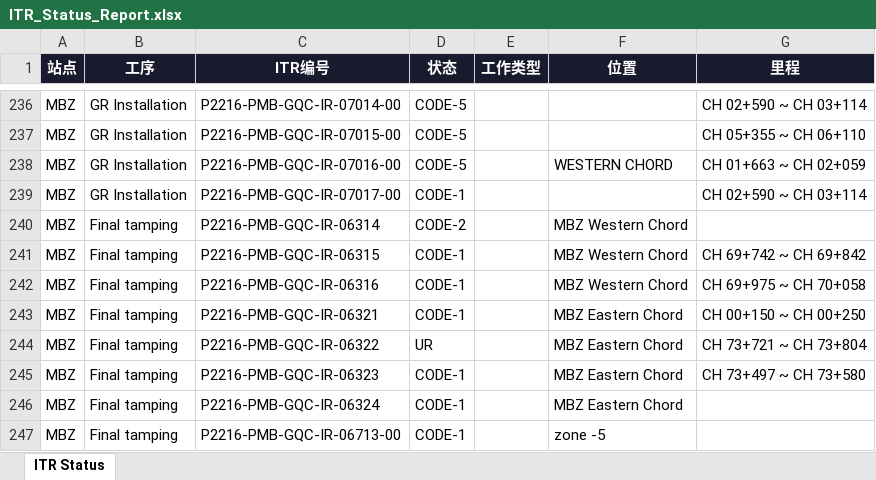
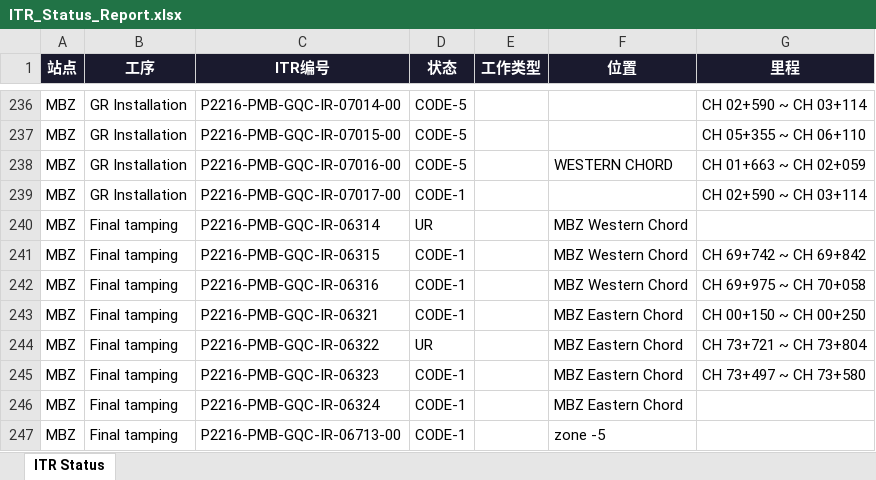
Before and after one commit to WeaJpp/itr-report, an Excel workbook: ITR_Status_Report.xlsx, sheet ITR Status, drawn as a sheet; only a part is shown, gaps mark what is left out; values as stored, in another font and other column widths than the file's, no borders; the diff names each change by its address in the sheet, - before the commit and + after, or states it on an @@ line.

Commit message:
ITR Report 2026-05-22

```diff
--- a/ITR_Status_Report.xlsx (sheet ITR Status)
+++ b/ITR_Status_Report.xlsx (sheet ITR Status)
-D240 (状态): CODE-2
+D240 (状态): UR
```
Also changed, not shown: 2 other files.
